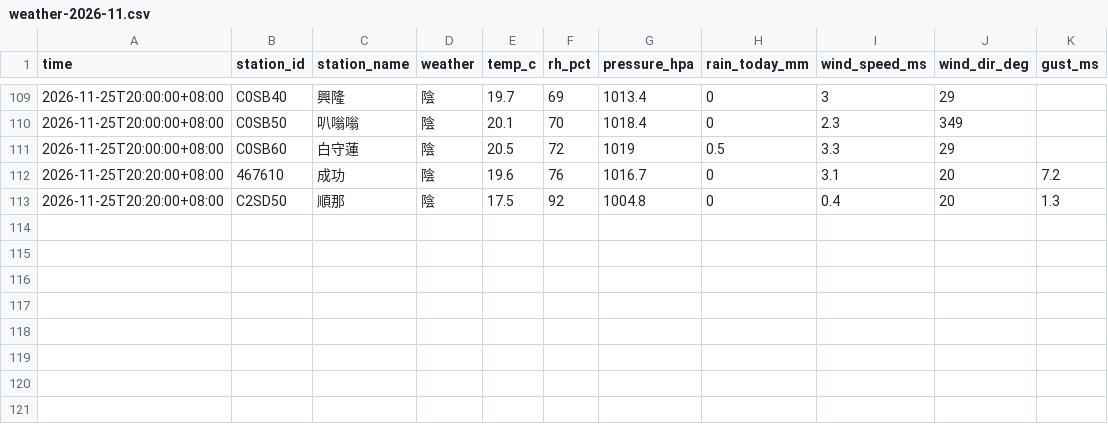
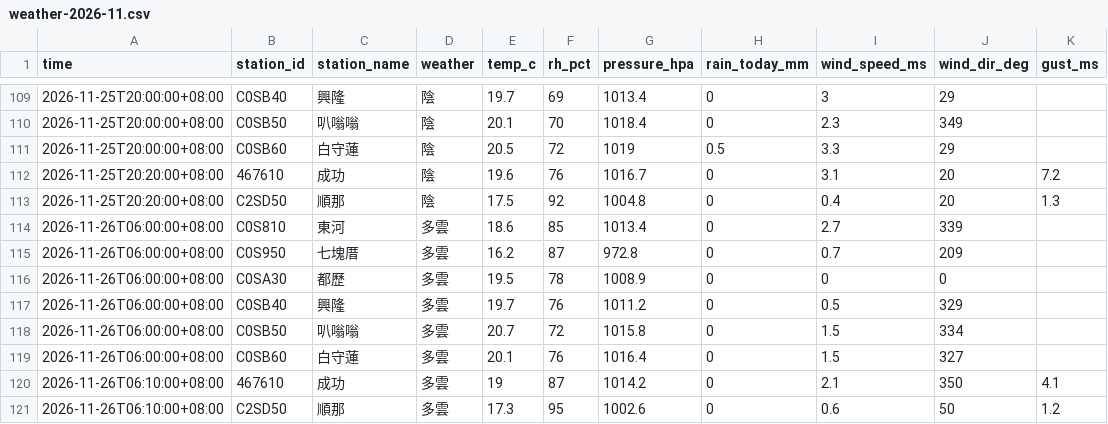
Before and after one commit to mobio0527/torik-coast, a CSV file: data/archive/weather-2026-11.csv, drawn as a sheet; only a part is shown, gaps mark what is left out.

```diff
--- a/data/archive/weather-2026-11.csv
+++ b/data/archive/weather-2026-11.csv
@@ -113 +113,9 @@ time,station_id,station_name,weather,temp_c,rh_pct,pressure_hpa,rain_today_mm,wi
 2026-11-25T20:20:00+08:00,C2SD50,順那,陰,17.5,92,1004.8,0,0.4,20,1.3
+2026-11-26T06:00:00+08:00,C0S810,東河,多雲,18.6,85,1013.4,0,2.7,339,
+2026-11-26T06:00:00+08:00,C0S950,七塊厝,多雲,16.2,87,972.8,0,0.7,209,
+2026-11-26T06:00:00+08:00,C0SA30,都歷,多雲,19.5,78,1008.9,0,0,0,
+2026-11-26T06:00:00+08:00,C0SB40,興隆,多雲,19.7,76,1011.2,0,0.5,329,
+2026-11-26T06:00:00+08:00,C0SB50,叭嗡嗡,多雲,20.7,72,1015.8,0,1.5,334,
+2026-11-26T06:00:00+08:00,C0SB60,白守蓮,多雲,20.1,76,1016.4,0,1.5,327,
+2026-11-26T06:10:00+08:00,467610,成功,多雲,19,87,1014.2,0,2.1,350,4.1
+2026-11-26T06:10:00+08:00,C2SD50,順那,多雲,17.3,95,1002.6,0,0.6,50,1.2
```
Also changed, not shown: data/archive/marine-2026-11.csv, 3 other files.
